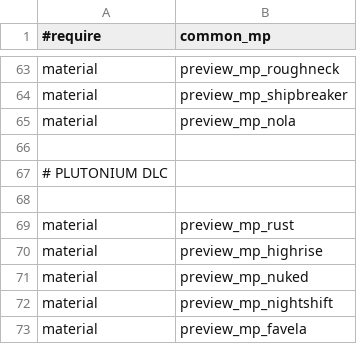
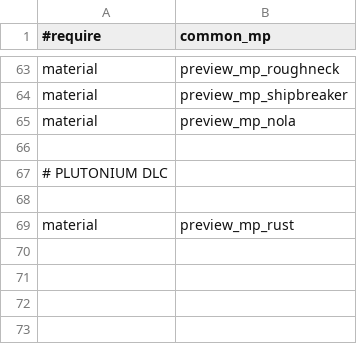
Before and after one commit to DoktorSAS/PlutoniumIW5Mapvote, a CSV file: mod.csv, drawn as a sheet; only a part is shown, gaps mark what is left out; the diff names each change by its address in the sheet, - before the commit and + after, or states it on an @@ line.

Commit message:
Update mod.csv

```diff
--- a/mod.csv
+++ b/mod.csv
-row 70: material | preview_mp_highrise
-row 71: material | preview_mp_nuked
-row 72: material | preview_mp_nightshift
-row 73: material | preview_mp_favela
```
